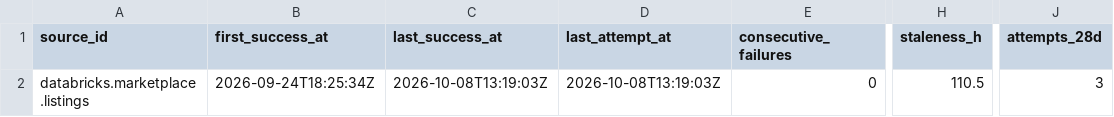
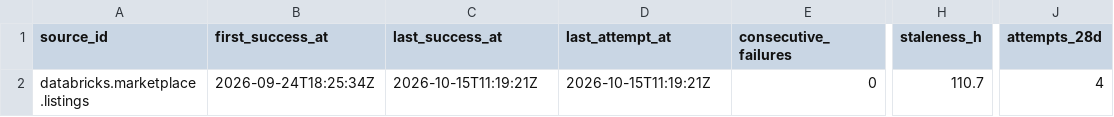
Before and after one commit to q3dresearch/wss-databricks-marketplace, a CSV file: health/health.csv, drawn as a sheet; only a part is shown, gaps mark what is left out; the diff names each change by its address in the sheet, - before the commit and + after, or states it on an @@ line.

```diff
--- a/health/health.csv
+++ b/health/health.csv
-C2 (last_success_at): 2026-10-08T13:19:03Z
+C2 (last_success_at): 2026-10-15T11:19:21Z
-D2 (last_attempt_at): 2026-10-08T13:19:03Z
+D2 (last_attempt_at): 2026-10-15T11:19:21Z
-H2 (staleness_h): 110.5
+H2 (staleness_h): 110.7
-J2 (attempts_28d): 3
+J2 (attempts_28d): 4
```
Also changed, not shown: 1 other file.
